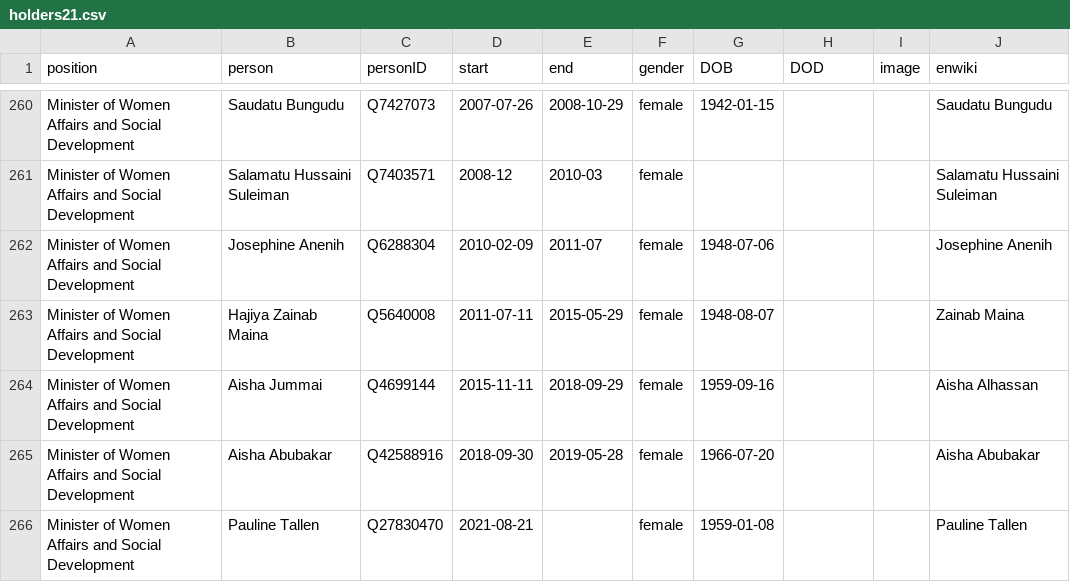
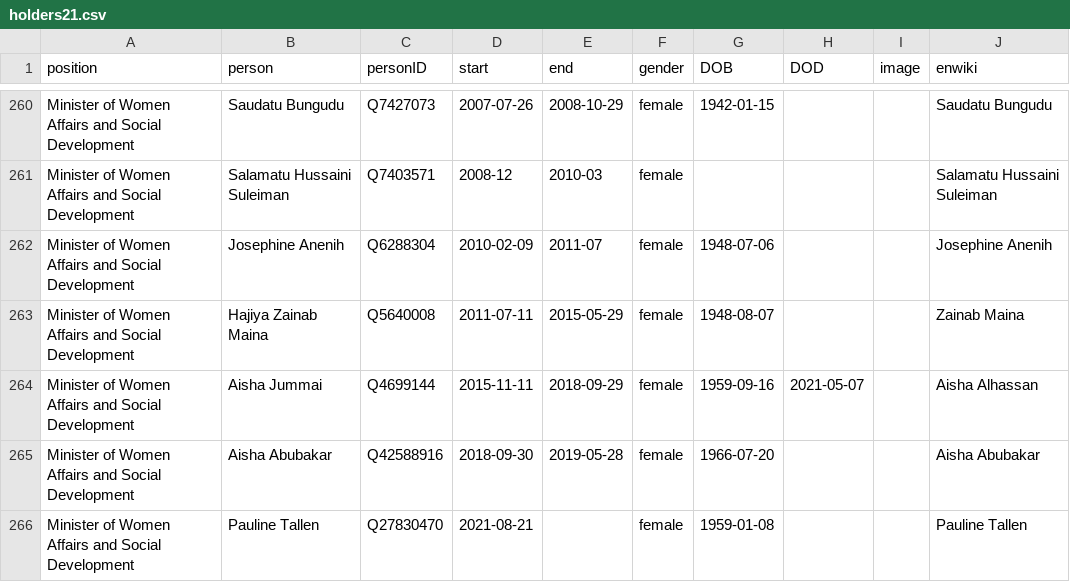
Before and after one commit to every-politician-scrapers/nigeria, a CSV file: html/holders21.csv, drawn as a sheet; only a part is shown, gaps mark what is left out.

```diff
--- a/html/holders21.csv
+++ b/html/holders21.csv
@@ -263,3 +263,3 @@ Minister of Women Affairs and Social Development,Josephine Anenih,Q6288304,2010-
 Minister of Women Affairs and Social Development,Hajiya Zainab Maina,Q5640008,2011-07-11,2015-05-29,female,1948-08-07,,,Zainab Maina
-Minister of Women Affairs and Social Development,Aisha Jummai,Q4699144,2015-11-11,2018-09-29,female,1959-09-16,,,Aisha Alhassan
+Minister of Women Affairs and Social Development,Aisha Jummai,Q4699144,2015-11-11,2018-09-29,female,1959-09-16,2021-05-07,,Aisha Alhassan
 Minister of Women Affairs and Social Development,Aisha Abubakar,Q42588916,2018-09-30,2019-05-28,female,1966-07-20,,,Aisha Abubakar
```
Also changed, not shown: html/legislators.csv.
